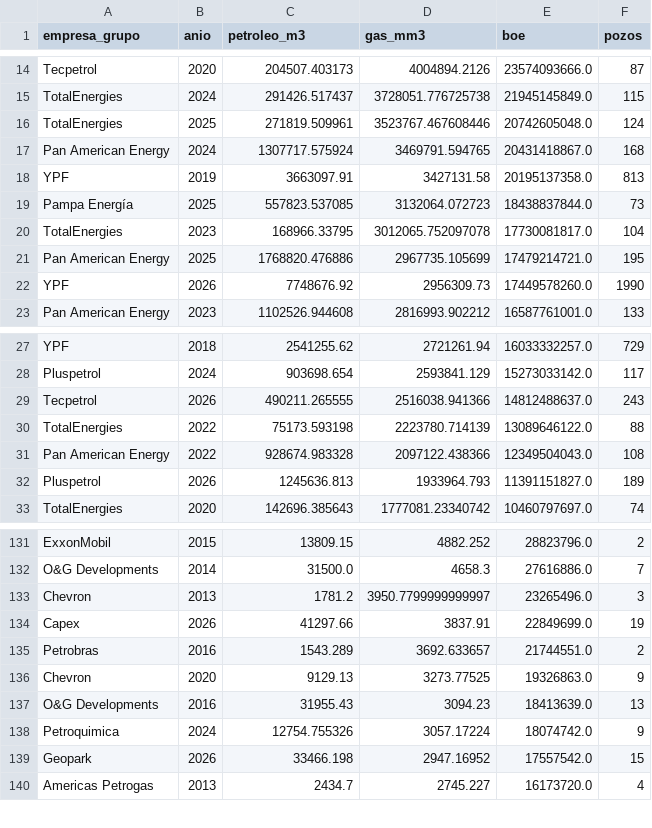
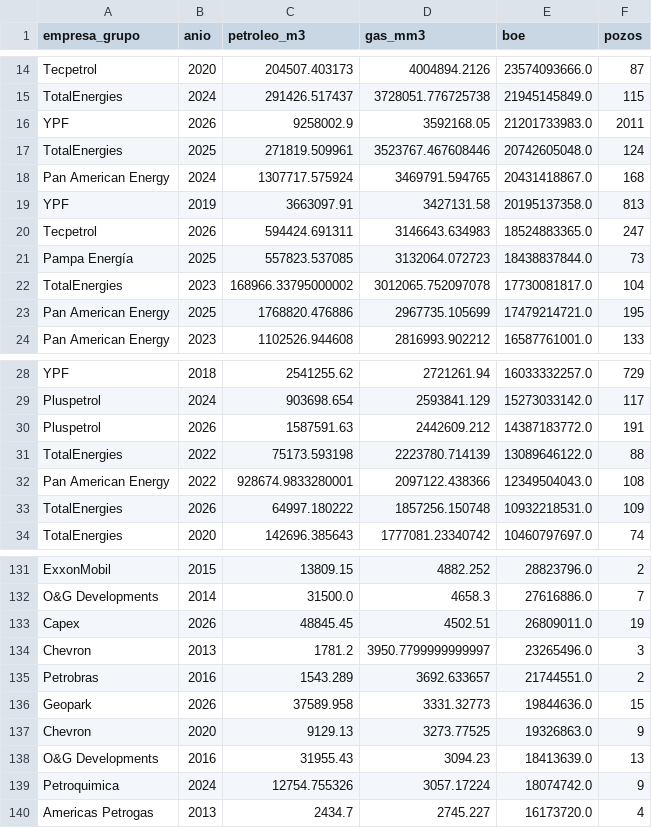
Before and after one commit to chavobutassi/vaca-muerta-analytics, a CSV file: docs/data/02_vm_por_yacimiento.csv, drawn as a sheet; only a part is shown, gaps mark what is left out; the diff covers the shown part only.

```diff
--- a/docs/data/02_vm_por_yacimiento.csv
+++ b/docs/data/02_vm_por_yacimiento.csv
@@ -15,2 +15,3 @@ Tecpetrol,2020,204507.403173,4004894.2126,23574093666.0,87
 TotalEnergies,2024,291426.517437,3728051.776725738,21945145849.0,115
+YPF,2026,9258002.9,3592168.05,21201733983.0,2011
 TotalEnergies,2025,271819.509961,3523767.467608446,20742605048.0,124
@@ -18,6 +19,6 @@ Pan American Energy,2024,1307717.575924,3469791.594765,20431418867.0,168
 YPF,2019,3663097.91,3427131.58,20195137358.0,813
+Tecpetrol,2026,594424.691311,3146643.634983,18524883365.0,247
 Pampa Energía,2025,557823.537085,3132064.072723,18438837844.0,73
-TotalEnergies,2023,168966.33795,3012065.752097078,17730081817.0,104
+TotalEnergies,2023,168966.33795000002,3012065.752097078,17730081817.0,104
 Pan American Energy,2025,1768820.476886,2967735.105699,17479214721.0,195
-YPF,2026,7748676.92,2956309.73,17449578260.0,1990
 Pan American Energy,2023,1102526.944608,2816993.902212,16587761001.0,133
@@ -28,6 +29,6 @@ YPF,2018,2541255.62,2721261.94,16033332257.0,729
 Pluspetrol,2024,903698.654,2593841.129,15273033142.0,117
-Tecpetrol,2026,490211.265555,2516038.941366,14812488637.0,243
+Pluspetrol,2026,1587591.63,2442609.212,14387183772.0,191
 TotalEnergies,2022,75173.593198,2223780.714139,13089646122.0,88
-Pan American Energy,2022,928674.983328,2097122.438366,12349504043.0,108
-Pluspetrol,2026,1245636.813,1933964.793,11391151827.0,189
+Pan American Energy,2022,928674.9833280001,2097122.438366,12349504043.0,108
+TotalEnergies,2026,64997.180222,1857256.150748,10932218531.0,109
 TotalEnergies,2020,142696.385643,1777081.23340742,10460797697.0,74
@@ -132,5 +132,6 @@ ExxonMobil,2015,13809.15,4882.252,28823796.0,2
 O&G Developments,2014,31500.0,4658.3,27616886.0,7
+Capex,2026,48845.45,4502.51,26809011.0,19
 Chevron,2013,1781.2,3950.7799999999997,23265496.0,3
-Capex,2026,41297.66,3837.91,22849699.0,19
 Petrobras,2016,1543.289,3692.633657,21744551.0,2
+Geopark,2026,37589.958,3331.32773,19844636.0,15
 Chevron,2020,9129.13,3273.77525,19326863.0,9
@@ -138,3 +139,2 @@ O&G Developments,2016,31955.43,3094.23,18413639.0,13
 Petroquimica,2024,12754.755326,3057.17224,18074742.0,9
-Geopark,2026,33466.198,2947.16952,17557542.0,15
 Americas Petrogas,2013,2434.7,2745.227,16173720.0,4
```
Also changed, not shown: 5 added rows, 6 removed rows, 41 moved rows and 10 edited cells elsewhere in this file, docs/data/01_vm_produccion_mensual.csv, docs/data/03_vm_top_pozos.csv, 6 other files.
